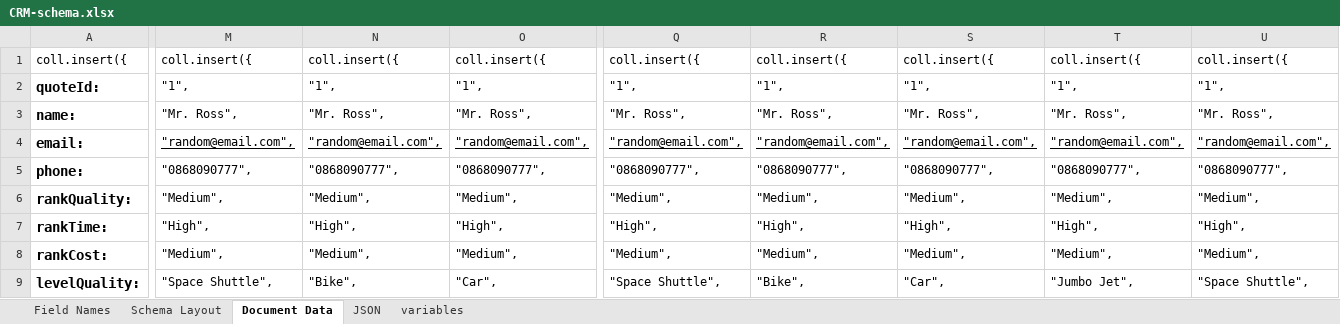
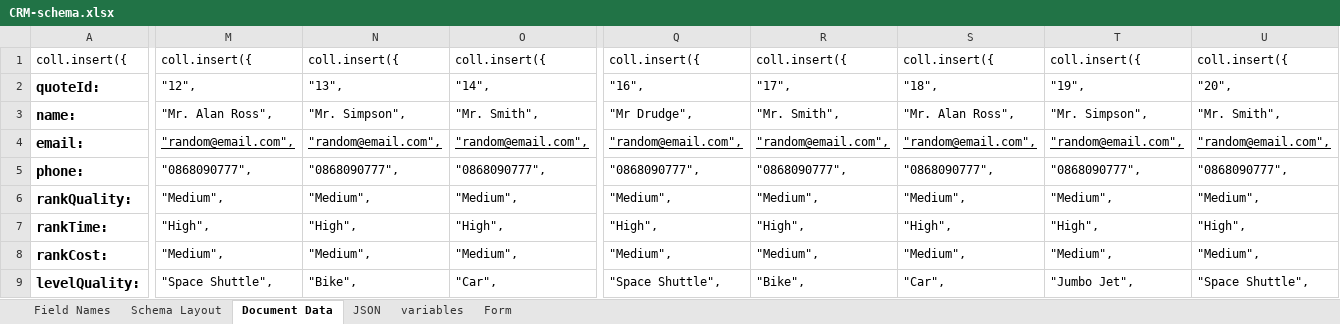
Before and after one commit to Code-Institute-Submissions/project3-8, an Excel workbook: drafts/CRM-schema.xlsx, sheet Document Data, drawn as a sheet; only a part is shown, gaps mark what is left out; values as stored, in another font and other column widths than the file's, no borders; the diff covers the shown part only; the diff names each change by its address in the sheet, - before the commit and + after, or states it on an @@ line.

```diff
--- a/drafts/CRM-schema.xlsx (sheet Document Data)
+++ b/drafts/CRM-schema.xlsx (sheet Document Data)
+sheet tab: Form
-M2: "1",
+M2: "12",
-N2: "1",
+N2: "13",
-O2: "1",
+O2: "14",
-Q2: "1",
+Q2: "16",
-R2: "1",
+R2: "17",
-S2: "1",
+S2: "18",
-T2: "1",
+T2: "19",
-U2: "1",
+U2: "20",
-M3: "Mr. Ross",
+M3: "Mr. Alan Ross",
-N3: "Mr. Ross",
+N3: "Mr. Simpson",
-O3: "Mr. Ross",
+O3: "Mr. Smith",
-Q3: "Mr. Ross",
+Q3: "Mr Drudge",
-R3: "Mr. Ross",
+R3: "Mr. Smith",
-S3: "Mr. Ross",
+S3: "Mr. Alan Ross",
-T3: "Mr. Ross",
+T3: "Mr. Simpson",
-U3: "Mr. Ross",
+U3: "Mr. Smith",
```
Also changed, not shown: 54 edited cells elsewhere in this sheet, sheet JSON, 19 other files.
